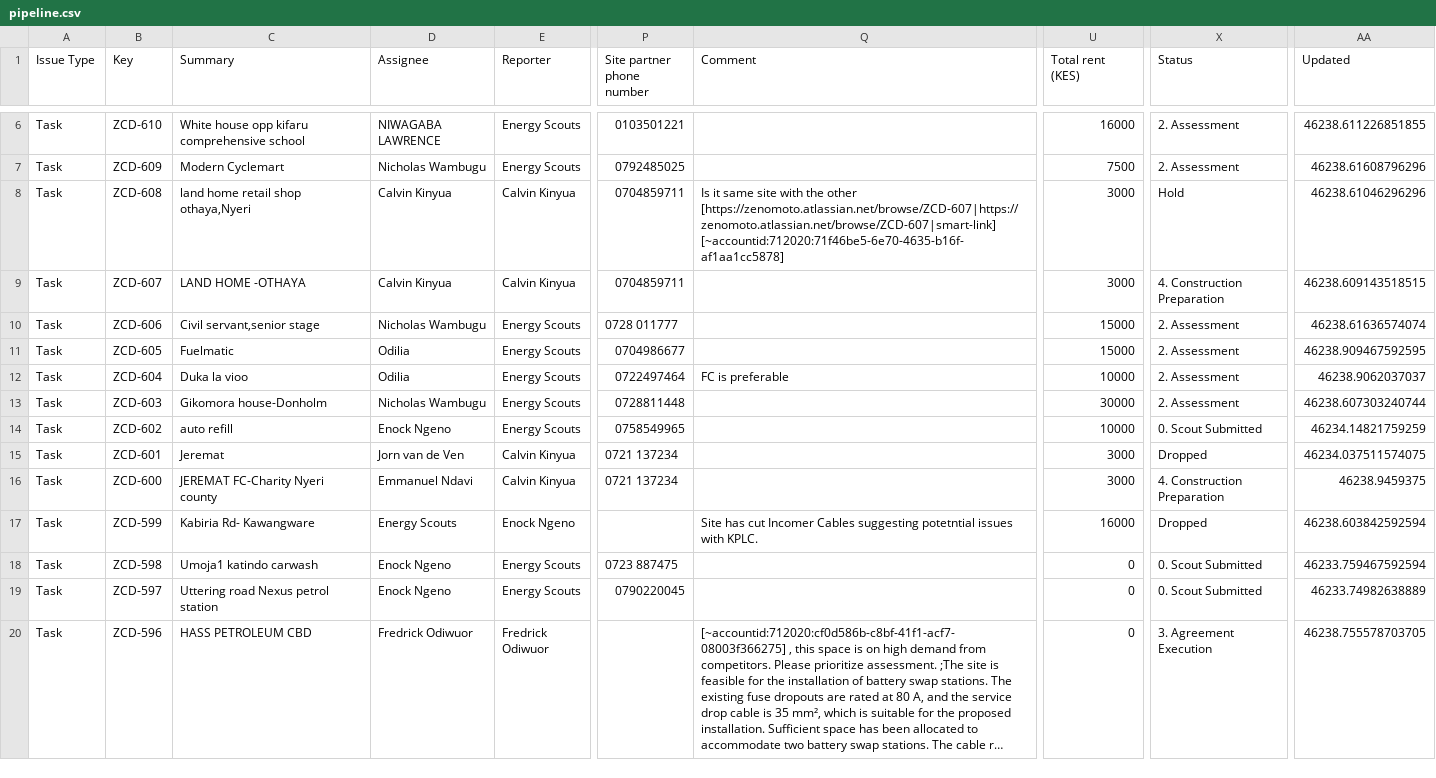
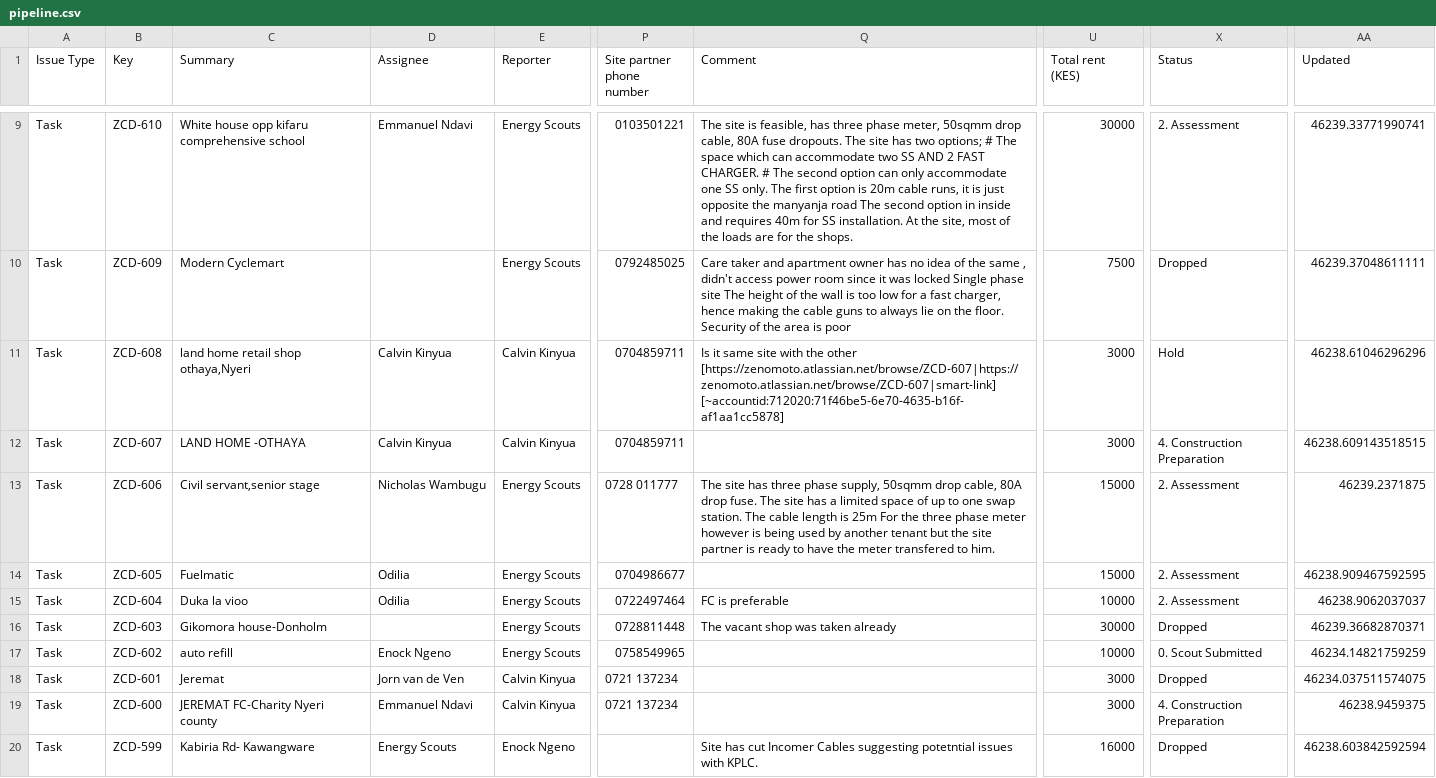
Before and after one commit to keithkinuthiakamauzeno/Network-Overview-Dashboard, a CSV file: data/pipeline.csv, drawn as a sheet; only a part is shown, gaps mark what is left out; the shorter side is filled out with more unchanged rows; long unchanged cells end in …; addresses are those after the commit; the diff covers the shown part only; the diff names each change by its address in the sheet, - before the commit and + after, or states it on an @@ line.

```diff
--- a/data/pipeline.csv
+++ b/data/pipeline.csv
-D9 (Assignee): NIWAGABA LAWRENCE
+D9 (Assignee): Emmanuel Ndavi
-Q9 (Comment): (empty)
+Q9 (Comment): The site is feasible, has three phase meter, 50sqmm drop cable, 80A fuse dropouts. The site has two options; # The space which can accommodate two SS AND 2 FAST CHARGER. # The second option can only accommodate one SS only. The first option is 20m cable runs, it is just opposite the manyanja road The second option in inside and requires 40m for SS installation. At the site, most of the loads are for the shops.
-U9 (Total rent (KES)): 16000
+U9 (Total rent (KES)): 30000
-AA9 (Updated): 46238.611226851855
+AA9 (Updated): 46239.33771990741
-D10 (Assignee): Nicholas Wambugu
+D10 (Assignee): (empty)
-Q10 (Comment): (empty)
+Q10 (Comment): Care taker and apartment owner has no idea of the same , didn't access power room since it was locked Single phase site The height of the wall is too low for a fast charger, hence making the cable guns to always lie on the floor. Security of the area is poor
-X10 (Status): 2. Assessment
+X10 (Status): Dropped
-AA10 (Updated): 46238.61608796296
+AA10 (Updated): 46239.37048611111
-Q13 (Comment): (empty)
+Q13 (Comment): The site has three phase supply, 50sqmm drop cable, 80A drop fuse. The site has a limited space of up to one swap station. The cable length is 25m For the three phase meter however is being used by another tenant but the site partner is ready to have the meter transfered to him.
-AA13 (Updated): 46238.61636574074
+AA13 (Updated): 46239.2371875
-D16 (Assignee): Nicholas Wambugu
+D16 (Assignee): (empty)
-Q16 (Comment): (empty)
+Q16 (Comment): The vacant shop was taken already
-X16 (Status): 2. Assessment
+X16 (Status): Dropped
-AA16 (Updated): 46238.607303240744
+AA16 (Updated): 46239.36682870371
```
Also changed, not shown: 3 added rows and 35 edited cells elsewhere in this file.
